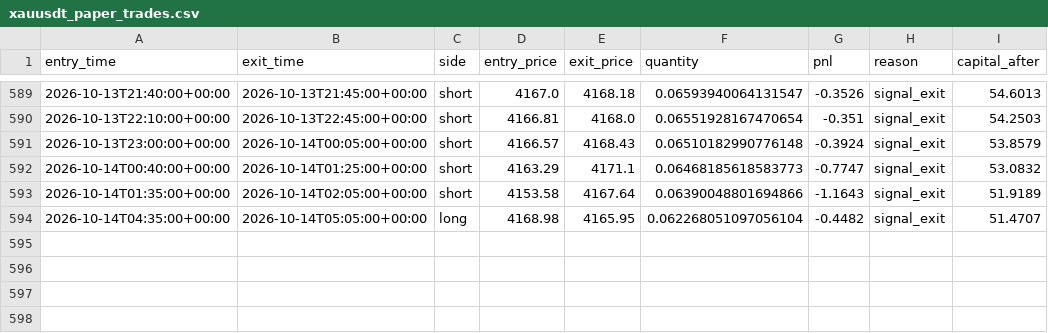
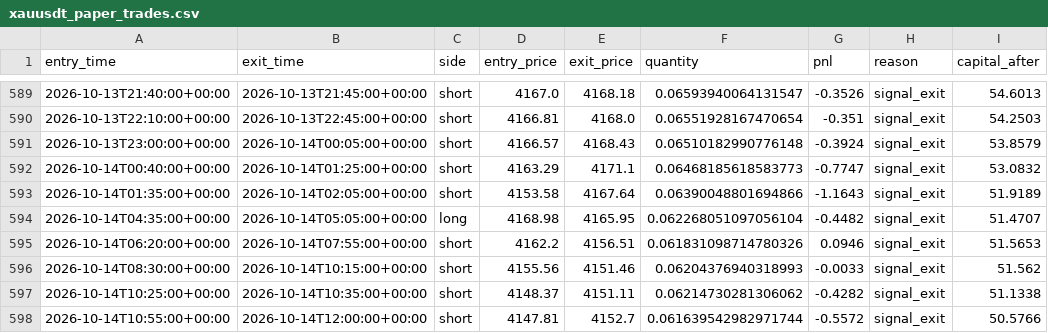
Before and after one commit to laluyadavreturn-dotcom/XAUUSDT-paper-bot, a CSV file: xauusdt_paper_trades.csv, drawn as a sheet; only a part is shown, gaps mark what is left out.

```diff
--- a/xauusdt_paper_trades.csv
+++ b/xauusdt_paper_trades.csv
@@ -594 +594,5 @@ entry_time,exit_time,side,entry_price,exit_price,quantity,pnl,reason,capital_aft
 2026-10-14T04:35:00+00:00,2026-10-14T05:05:00+00:00,long,4168.98,4165.95,0.062268051097056104,-0.4482,signal_exit,51.4707
+2026-10-14T06:20:00+00:00,2026-10-14T07:55:00+00:00,short,4162.2,4156.51,0.061831098714780326,0.0946,signal_exit,51.5653
+2026-10-14T08:30:00+00:00,2026-10-14T10:15:00+00:00,short,4155.56,4151.46,0.06204376940318993,-0.0033,signal_exit,51.562
+2026-10-14T10:25:00+00:00,2026-10-14T10:35:00+00:00,short,4148.37,4151.11,0.06214730281306062,-0.4282,signal_exit,51.1338
+2026-10-14T10:55:00+00:00,2026-10-14T12:00:00+00:00,short,4147.81,4152.7,0.061639542982971744,-0.5572,signal_exit,50.5766
```
Also changed, not shown: 1 other file.
